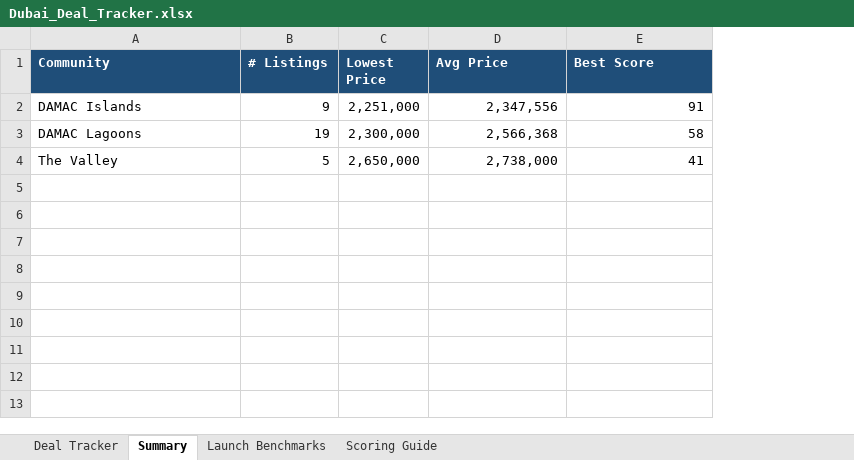
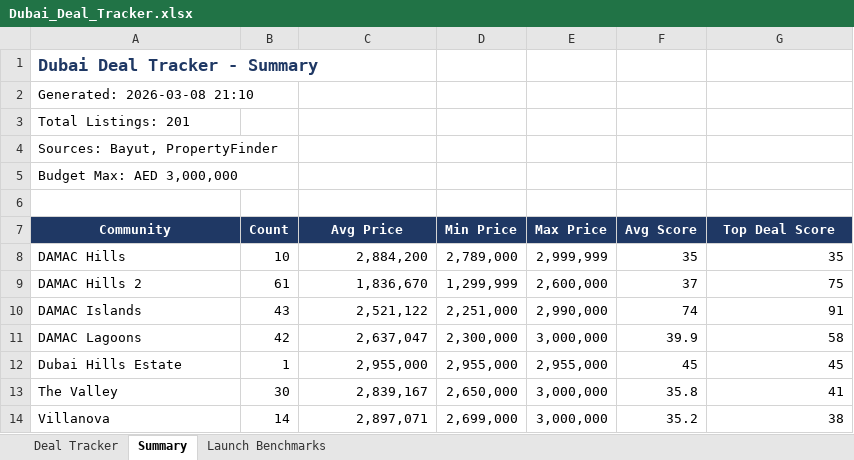
Before and after one commit to mohammadparyal/property-shortlist, an Excel workbook: Dubai_Deal_Tracker.xlsx, sheet Summary, drawn as a sheet; values as stored, in another font and other column widths than the file's, no borders; removed rows and columns are numbered as before the commit, all else as after; the diff names each change by its address in the sheet, - before the commit and + after, or states it on an @@ line.

```diff
--- a/Dubai_Deal_Tracker.xlsx (sheet Summary)
+++ b/Dubai_Deal_Tracker.xlsx (sheet Summary)
-sheet tab: Scoring Guide
-column B (# Listings), rows 2-4: 9 | 19 | 5
-column C (Lowest Price), rows 2-4: 2,251,000 | 2,300,000 | 2,650,000
+column B (Count), rows 10-11: 43 | 42; row 13: 30
+column D (Min Price), rows 10-11: 2,251,000 | 2,300,000; row 13: 2,650,000
+column E (Max Price), rows 10-11: 2,990,000 | 3,000,000; row 13: 3,000,000
+column F (Avg Score), rows 10-11: 74 | 39.9; row 13: 35.8
+row 1: Dubai Deal Tracker - Summary
+row 2: Generated: 2026-03-08 21:10
+row 3: Total Listings: 201
+row 4: Sources: Bayut, PropertyFinder
+row 5: Budget Max: AED 3,000,000
+row 6: (empty)
-A7 alignment: left
+A7 alignment: center
-C7 alignment: left
+C7 alignment: center
-G7: Best Score
+G7: Top Deal Score
-G7 alignment: left
+G7 alignment: center
+row 8: DAMAC Hills | 10 | 2,884,200 | 2,789,000 | 2,999,999 | 35 | 35
+row 9: DAMAC Hills 2 | 61 | 1,836,670 | 1,299,999 | 2,600,000 | 37 | 75
-C10 (Avg Price): 2,347,556
+C10 (Avg Price): 2,521,122
-C11 (Avg Price): 2,566,368
+C11 (Avg Price): 2,637,047
+row 12: Dubai Hills Estate | 1 | 2,955,000 | 2,955,000 | 2,955,000 | 45 | 45
-C13 (Avg Price): 2,738,000
+C13 (Avg Price): 2,839,167
+row 14: Villanova | 14 | 2,897,071 | 2,699,000 | 3,000,000 | 35.2 | 38
```
Also changed, not shown: sheet Deal Tracker, sheet Launch Benchmarks, 4 other files.
